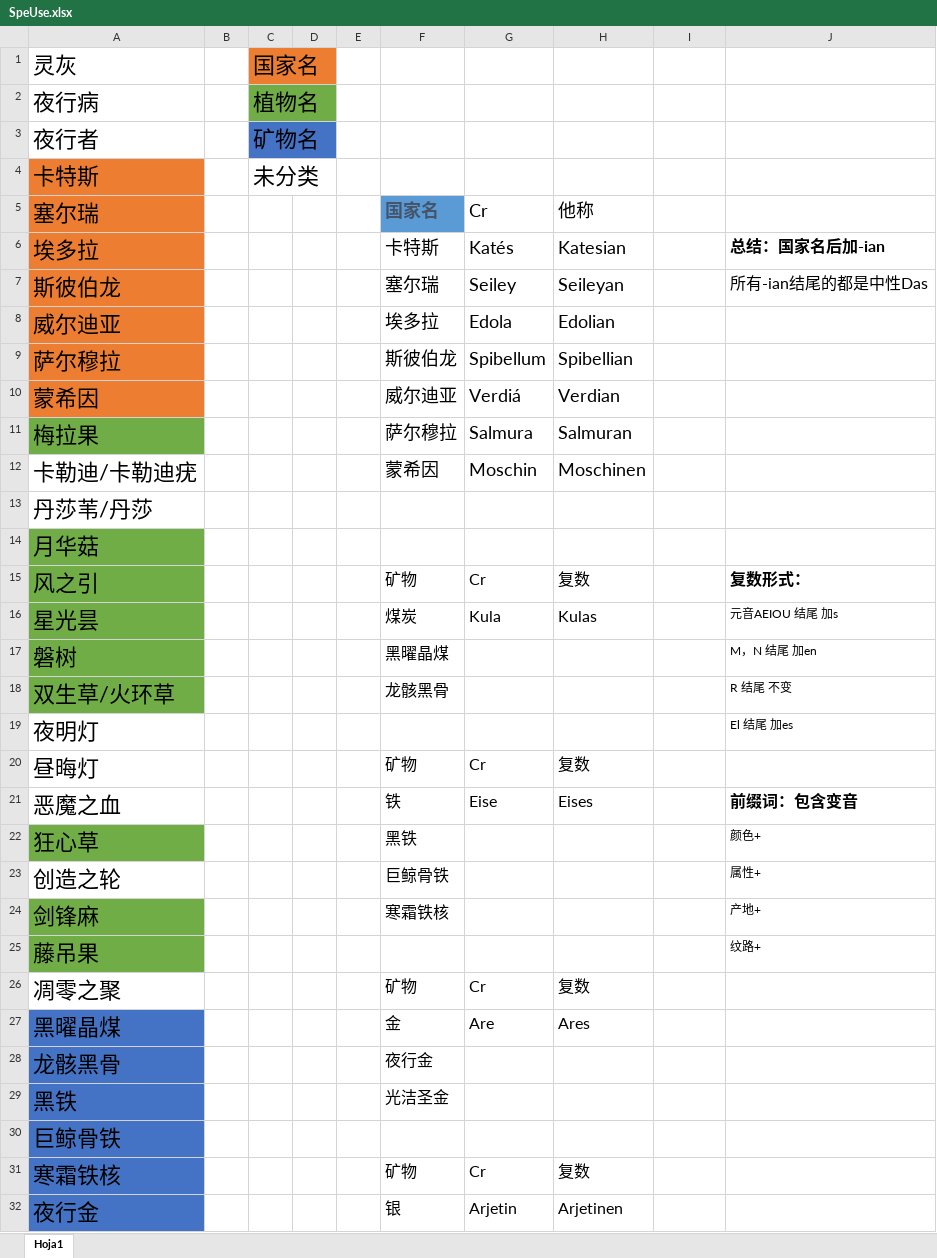
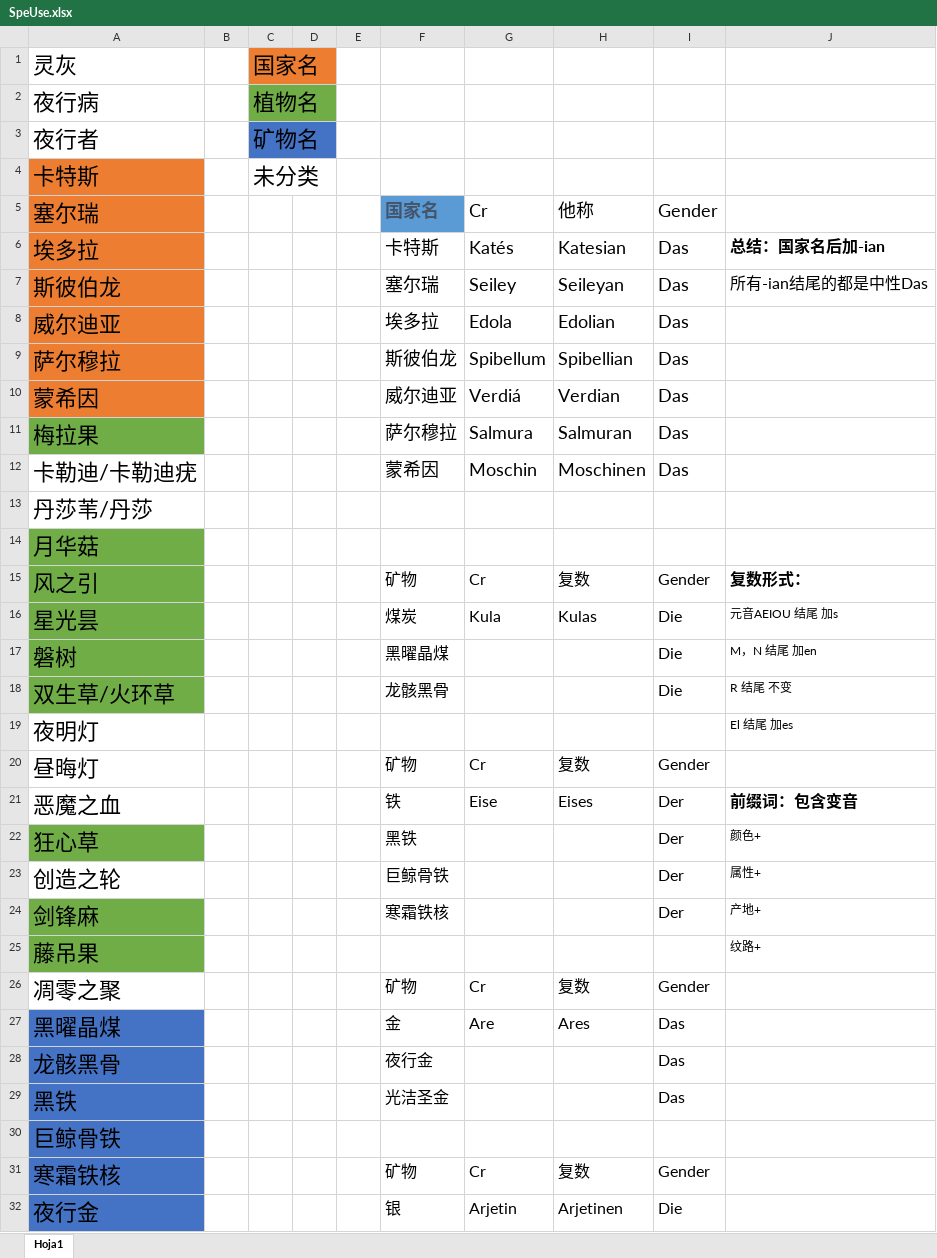
Before and after one commit to CL-matt/TranslaterTharsas, an Excel workbook: Lenguaje/SpeUse.xlsx, sheet Hoja1, drawn as a sheet; only a part is shown; values as stored, in another font and other column widths than the file's, no borders; table styles not drawn; the diff covers the shown part only; the diff names each change by its address in the sheet, - before the commit and + after, or states it on an @@ line.

```diff
--- a/Lenguaje/SpeUse.xlsx (sheet Hoja1)
+++ b/Lenguaje/SpeUse.xlsx (sheet Hoja1)
-I5: (empty)
+I5: Gender
-I6:I12: (empty)
+I6:I12: Das
-I15: (empty)
+I15: Gender
-I16:I18: (empty)
+I16:I18: Die
-I20: (empty)
+I20: Gender
-I21:I24: (empty)
+I21:I24: Der
-I26: (empty)
+I26: Gender
-I27:I29: (empty)
+I27:I29: Das
-I31: (empty)
+I31: Gender
-I32: (empty)
+I32: Die
```
Also changed, not shown: 34 edited cells elsewhere in this sheet, Lenguaje/BasicVerb.xlsx, 9 other files.
